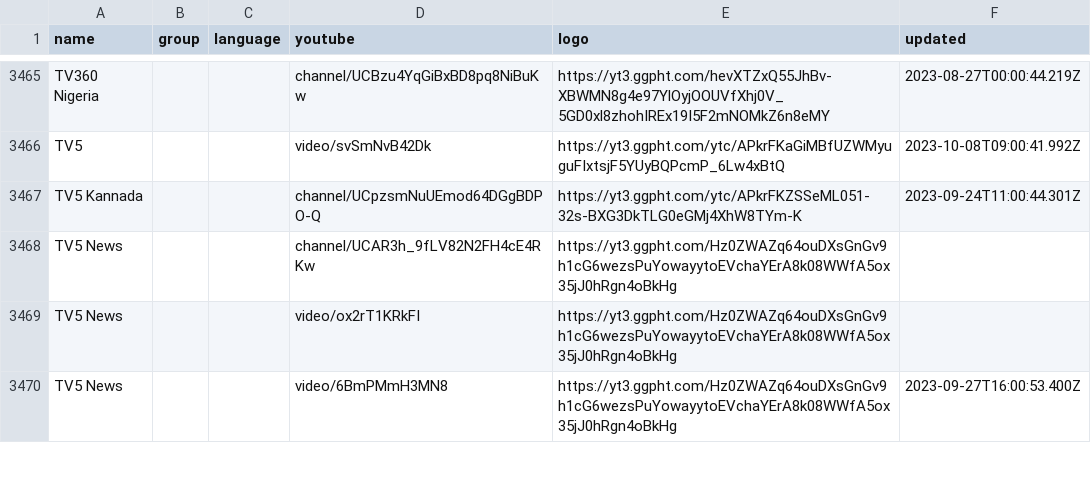
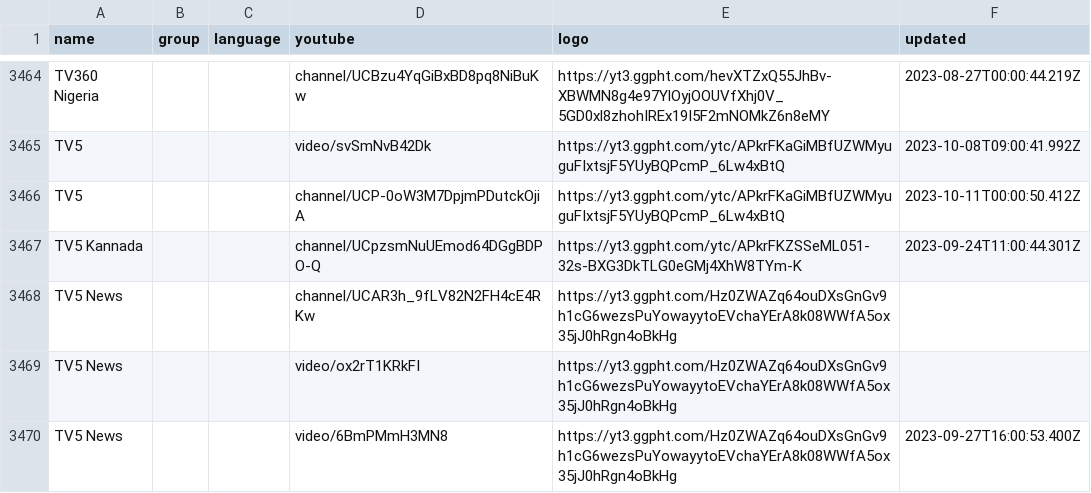
Before and after one commit to Navezjt/Navez-ST, a CSV file: channels.csv, drawn as a sheet; only a part is shown, gaps mark what is left out; the diff covers the shown part only; the diff names each change by its address in the sheet, - before the commit and + after, or states it on an @@ line.

```diff
--- a/channels.csv
+++ b/channels.csv
+row 3466: TV5 |  |  | channel/UCP-0oW3M7DpjmPDutckOjiA | https://yt3.ggpht.com/ytc/APkrFKaGiMBfUZWMyuguFIxtsjF5YUyBQPcmP_6Lw4xBtQ | 2023-10-11T00:00:50.412Z
```
Also changed, not shown: 3 added rows, 4 removed rows and 6 edited cells elsewhere in this file.
